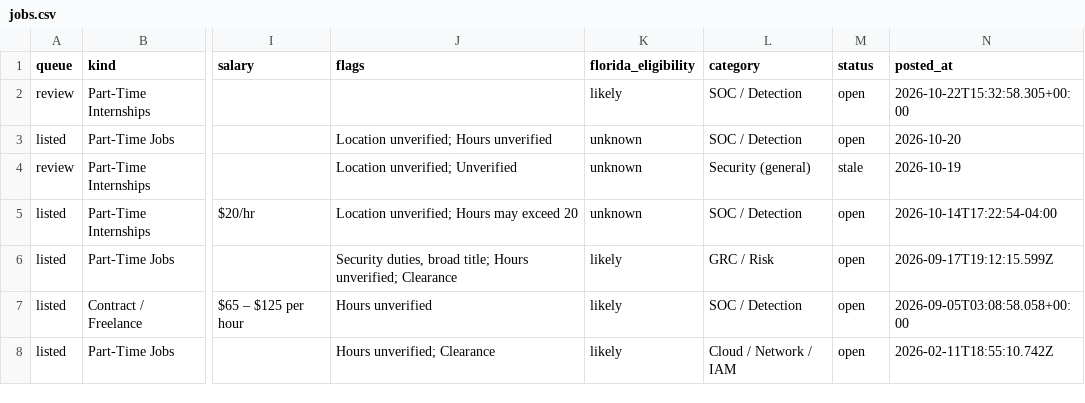
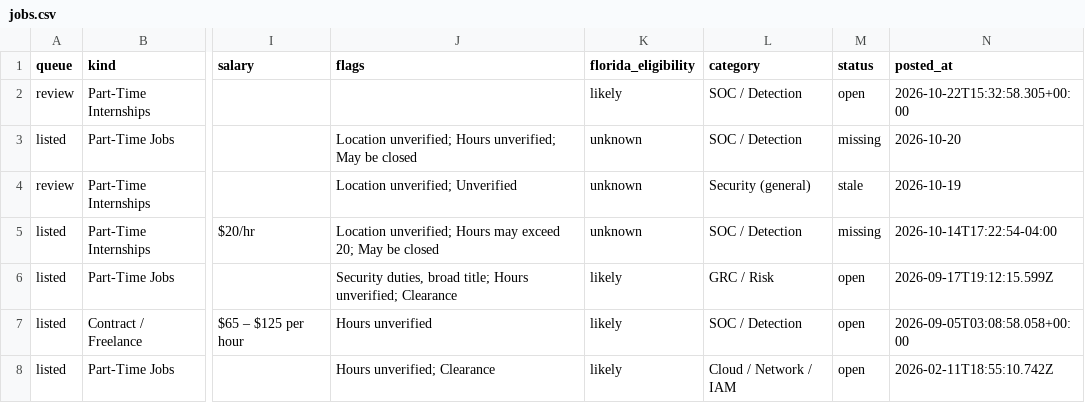
Before and after one commit to ihrtkaii/test-2, a CSV file: data/jobs.csv, drawn as a sheet; only a part is shown, gaps mark what is left out; the diff names each change by its address in the sheet, - before the commit and + after, or states it on an @@ line.

```diff
--- a/data/jobs.csv
+++ b/data/jobs.csv
-J3 (flags): Location unverified; Hours unverified
+J3 (flags): Location unverified; Hours unverified; May be closed
-M3 (status): open
+M3 (status): missing
-J5 (flags): …may exceed 20
+J5 (flags): …may exceed 20; May be closed
-M5 (status): open
+M5 (status): missing
```
Also changed, not shown: 6 other files.
